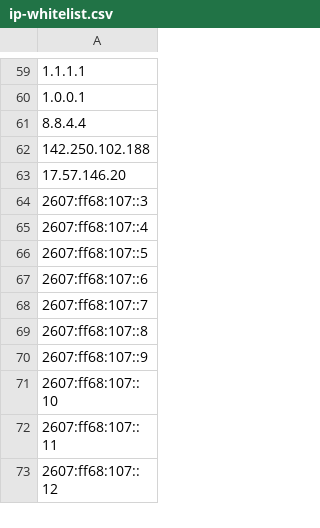
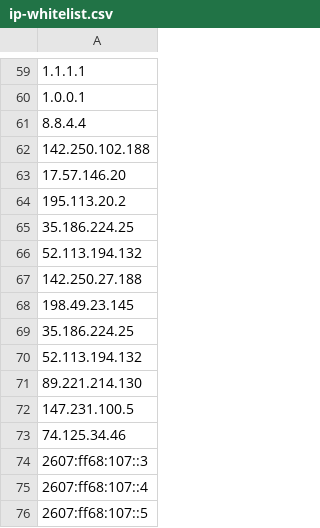
Before and after one commit to stratosphereips/AIP, a CSV file: Main/ip-whitelist.csv, drawn as a sheet; only a part is shown, gaps mark what is left out; the shorter side is filled out with more unchanged rows.

Commit message:
updated whitelists

```diff
--- a/Main/ip-whitelist.csv
+++ b/Main/ip-whitelist.csv
@@ -63,2 +63,12 @@
 17.57.146.20
+195.113.20.2
+35.186.224.25
+52.113.194.132
+142.250.27.188
+198.49.23.145
+35.186.224.25
+52.113.194.132
+89.221.214.130
+147.231.100.5
+74.125.34.46
 2607:ff68:107::3
```
Also changed, not shown: Main/net-whitelist.csv.
